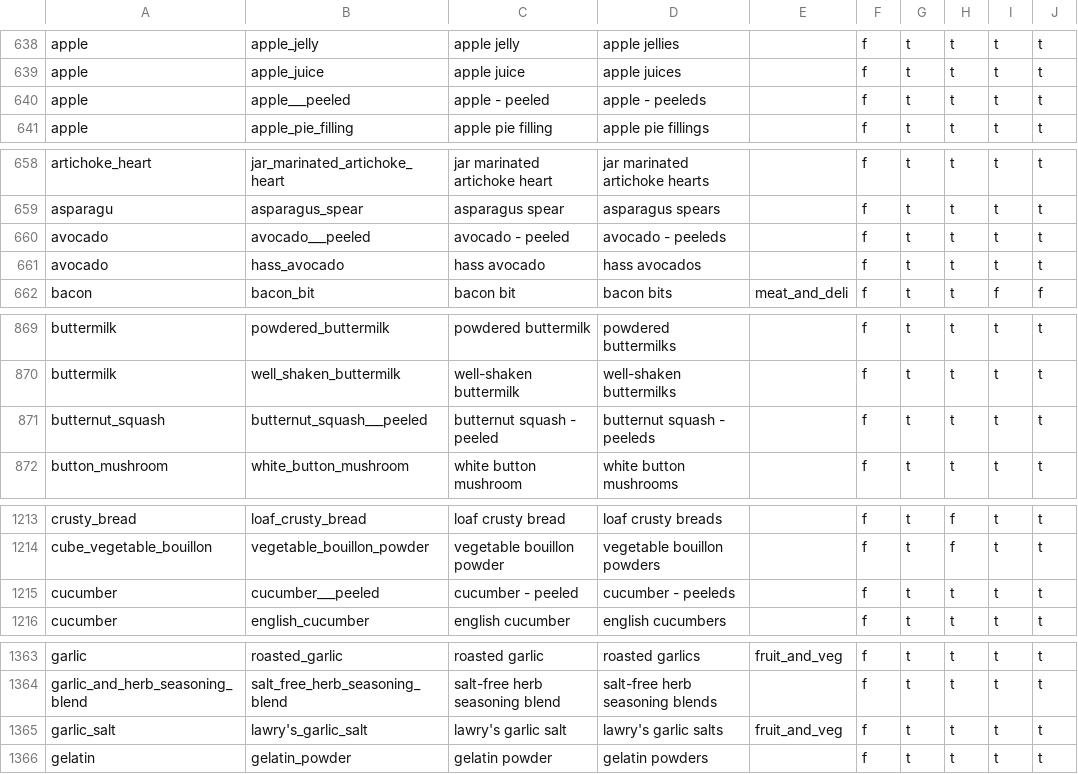
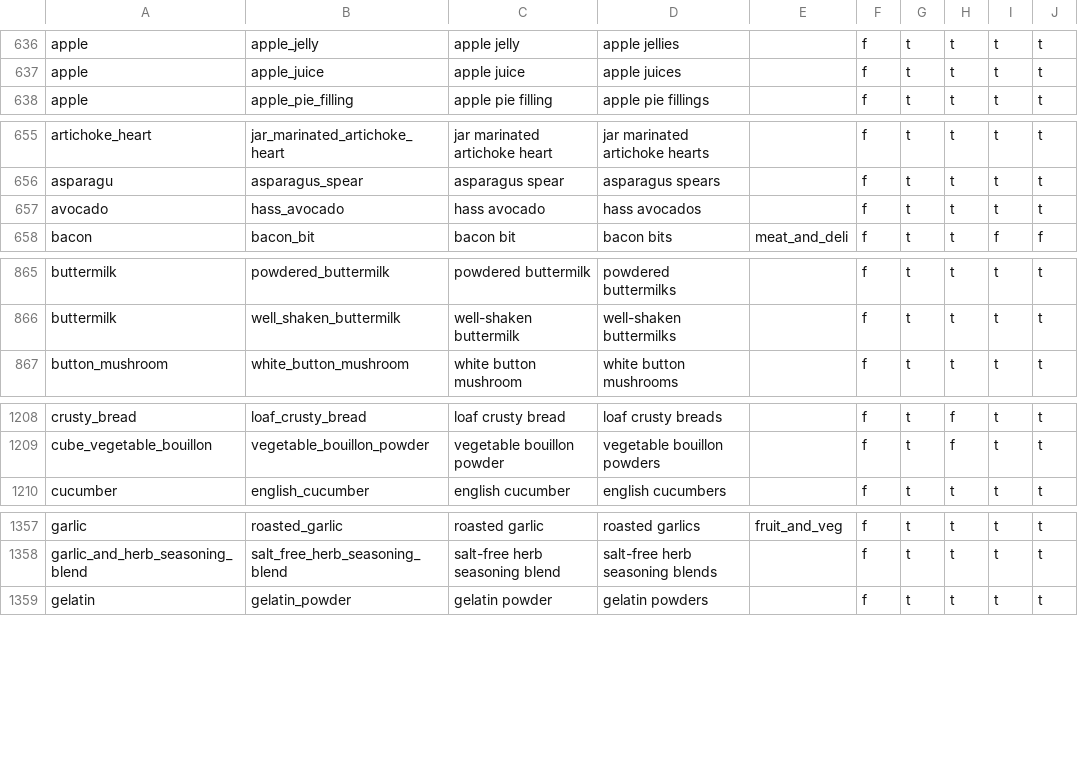
Before and after one commit to openculinary/backend, a CSV file: scripts/data/products.csv, drawn as a sheet; only a part is shown, gaps mark what is left out; the diff covers the shown part only; the diff names each change by its address in the sheet, - before the commit and + after, or states it on an @@ line.

```diff
--- a/scripts/data/products.csv
+++ b/scripts/data/products.csv
-row 640: apple | apple___peeled | apple - peeled | apple - peeleds |  | f | t | t | t | t
-row 660: avocado | avocado___peeled | avocado - peeled | avocado - peeleds |  | f | t | t | t | t
-row 871: butternut_squash | butternut_squash___peeled | butternut squash - peeled | butternut squash - peeleds |  | f | t | t | t | t
-row 1215: cucumber | cucumber___peeled | cucumber - peeled | cucumber - peeleds |  | f | t | t | t | t
-row 1365: garlic_salt | lawry's_garlic_salt | lawry's garlic salt | lawry's garlic salts | fruit_and_veg | f | t | t | t | t
```
Also changed, not shown: 14 removed rows and 1 edited cell elsewhere in this file, scripts/data/product_nutrition.csv.
